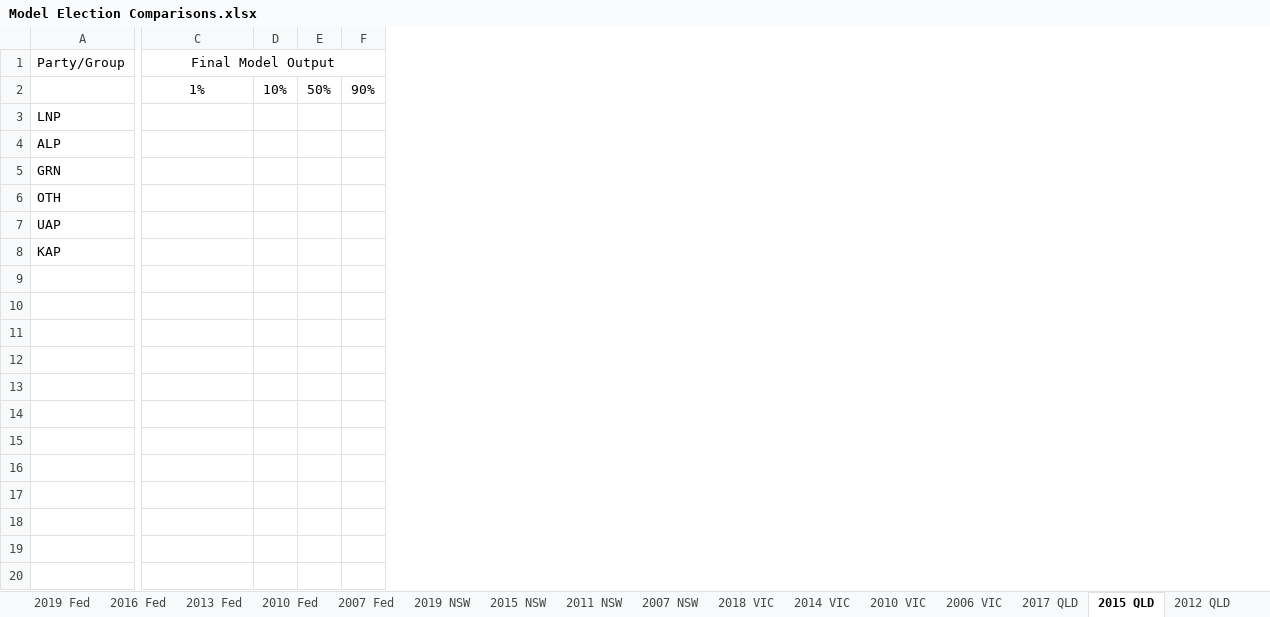
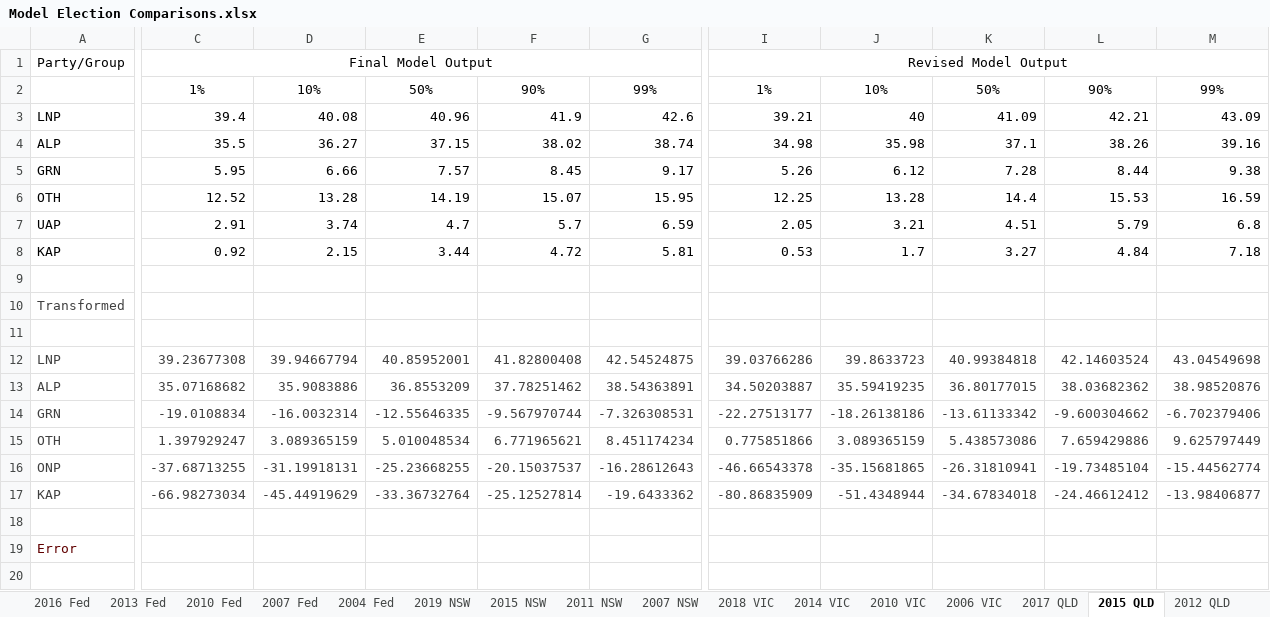
Before and after one commit to d-j-hirst/aus-polling-analyser, an Excel workbook: python/Model Election Comparisons.xlsx, sheet 2015 QLD, drawn as a sheet; only a part is shown, gaps mark what is left out; values as stored, in another font and other column widths than the file's, no borders; removed rows and columns are numbered as before the commit, all else as after; rows hold the shown columns only; the diff covers the shown part only; the diff names each change by its address in the sheet, - before the commit and + after, or states it on an @@ line.

Commit message:
All recent models run and same basic polling error analysis done. Several tweaks to the model based on prelimary runs.

```diff
--- a/python/Model Election Comparisons.xlsx (sheet 2015 QLD)
+++ b/python/Model Election Comparisons.xlsx (sheet 2015 QLD)
+sheet tab: 2004 Fed
-column D, row 2: 10%
-column E, row 2: 50%
-column F, row 2: 90%
+column D, rows 2-8: 10% | 40.08 | 36.27 | 6.66 | 13.28 | 3.74 | 2.15
+column E, rows 2-8: 50% | 40.96 | 37.15 | 7.57 | 14.19 | 4.7 | 3.44
+column F, rows 2-8: 90% | 41.9 | 38.02 | 8.45 | 15.07 | 5.7 | 4.72
+column G, rows 2-8: 99% | 42.6 | 38.74 | 9.17 | 15.95 | 6.59 | 5.81
+column I, rows 1-8: Revised Model Output | 1% | 39.21 | 34.98 | 5.26 | 12.25 | 2.05 | 0.53
+column J, rows 2-8: 10% | 40 | 35.98 | 6.12 | 13.28 | 3.21 | 1.7
+column K, rows 2-8: 50% | 41.09 | 37.1 | 7.28 | 14.4 | 4.51 | 3.27
+column L, rows 2-8: 90% | 42.21 | 38.26 | 8.44 | 15.53 | 5.79 | 4.84
+column M, rows 2-8: 99% | 43.09 | 39.16 | 9.38 | 16.59 | 6.8 | 7.18
-C3: (empty)
+C3: 39.4
-C4: (empty)
+C4: 35.5
-C5: (empty)
+C5: 5.95
-C6: (empty)
+C6: 12.52
-C7: (empty)
+C7: 2.91
-C8: (empty)
+C8: 0.92
+row 9: (empty)
+row 10: Transformed
+row 11: (empty)
+row 12: LNP | 39.23677308 | 39.94667794 | 40.85952001 | 41.82800408 | 42.54524875 | 39.03766286 | 39.8633723 | 40.99384818 | 42.14603524 | 43.04549698
+row 13: ALP | 35.07168682 | 35.9083886 | 36.8553209 | 37.78251462 | 38.54363891 | 34.50203887 | 35.59419235 | 36.80177015 | 38.03682362 | 38.98520876
+row 14: GRN | -19.0108834 | -16.0032314 | -12.55646335 | -9.567970744 | -7.326308531 | -22.27513177 | -18.26138186 | -13.61133342 | -9.600304662 | -6.702379406
+row 15: OTH | 1.397929247 | 3.089365159 | 5.010048534 | 6.771965621 | 8.451174234 | 0.775851866 | 3.089365159 | 5.438573086 | 7.659429886 | 9.625797449
+row 16: ONP | -37.68713255 | -31.19918131 | -25.23668255 | -20.15037537 | -16.28612643 | -46.66543378 | -35.15681865 | -26.31810941 | -19.73485104 | -15.44562774
+row 17: KAP | -66.98273034 | -45.44919629 | -33.36732764 | -25.12527814 | -19.6433362 | -80.86835909 | -51.4348944 | -34.67834018 | -24.46612412 | -13.98406877
+row 18: (empty)
+row 19: Error
+row 20: (empty)
```
Also changed, not shown: 15 added rows, 1 added column and 1 removed column elsewhere in this sheet, sheet 2017 QLD, sheet 2012 QLD, sheet 2019 NSW, sheet 2019 Fed, sheet 2006 VIC, sheet 2011 NSW, 11 more sheets, other sheet tabs, python/Data/poll-data-qld.xlsx, python/Data/poll-data-sa.xlsx, 42 other files.
